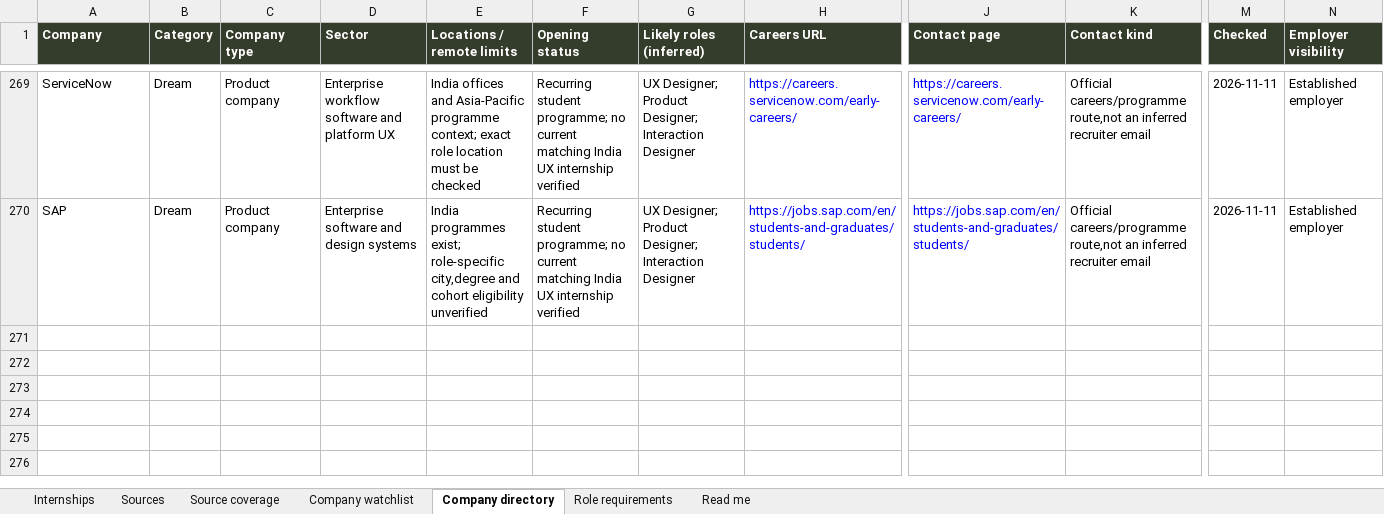
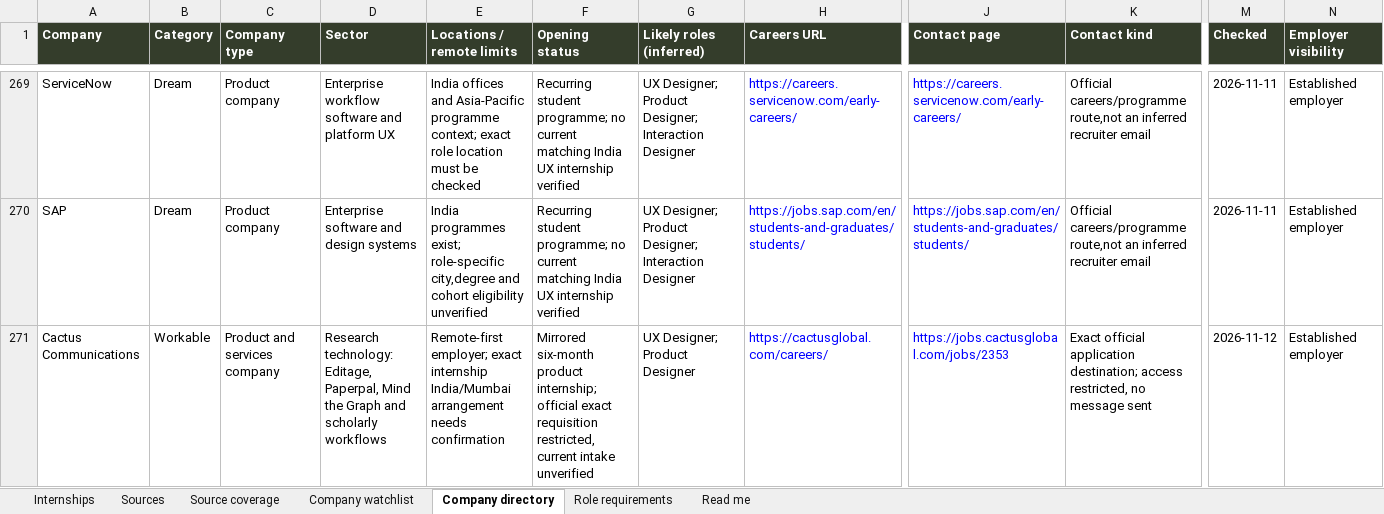
Before and after one commit to AnujR17/Chatgpt-Environment, an Excel workbook: topics/job-search-agent/app/public/data/internships.xlsx, sheet Company directory, drawn as a sheet; only a part is shown, gaps mark what is left out; values as stored, in another font and other column widths than the file's, no borders; rows hold the shown columns only; the diff covers the shown part only; the diff names each change by its address in the sheet, - before the commit and + after, or states it on an @@ line.

Commit message:
Refresh 12 November design leads and archive expired Icogz listing

```diff
--- a/topics/job-search-agent/app/public/data/internships.xlsx (sheet Company directory)
+++ b/topics/job-search-agent/app/public/data/internships.xlsx (sheet Company directory)
+row 271: Cactus Communications | Workable | Product and services company | Research technology: Editage, Paperpal, Mind the Graph and scholarly workflows | Remote-first employer; exact internship India/Mumbai arrangement needs confirmation | Mirrored six-month product internship; official exact requisition restricted, current intake unverified | UX Designer; Product Designer | https://cactusglobal.com/careers/ | https://jobs.cactusglobal.com/jobs/2353 | Exact official application destination; access restricted, no message sent | 2026-11-12 | Established employer
```
Also changed, not shown: 1 added row and 6 edited cells elsewhere in this sheet, sheet Sources, sheet Source coverage, sheet Role requirements, sheet Internships, sheet Company watchlist, sheet Read me, 7 other files.
